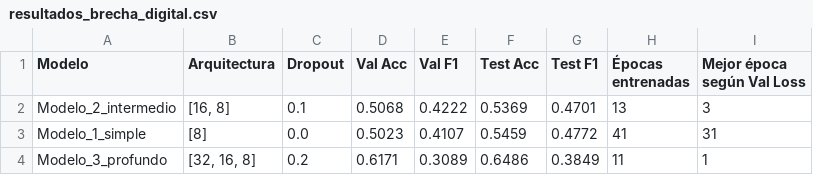
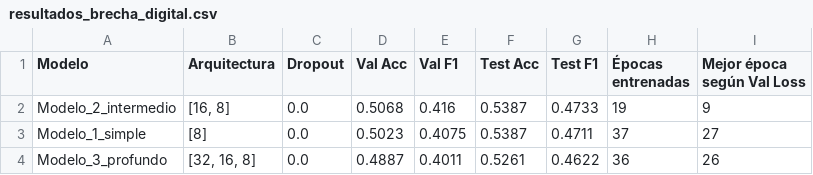
Before and after one commit to mramirezi2/Proyecto2, a CSV file: resultados/resultados_brecha_digital.csv, drawn as a sheet.

```diff
--- a/resultados/resultados_brecha_digital.csv
+++ b/resultados/resultados_brecha_digital.csv
@@ -1,4 +1,4 @@
 Modelo,Arquitectura,Dropout,Val Acc,Val F1,Test Acc,Test F1,Épocas entrenadas,Mejor época según Val Loss
-Modelo_2_intermedio,"[16, 8]",0.1,0.5068,0.4222,0.5369,0.4701,13,3
-Modelo_1_simple,[8],0.0,0.5023,0.4107,0.5459,0.4772,41,31
-Modelo_3_profundo,"[32, 16, 8]",0.2,0.6171,0.3089,0.6486,0.3849,11,1
+Modelo_2_intermedio,"[16, 8]",0.0,0.5068,0.416,0.5387,0.4733,19,9
+Modelo_1_simple,[8],0.0,0.5023,0.4075,0.5387,0.4711,37,27
+Modelo_3_profundo,"[32, 16, 8]",0.0,0.4887,0.4011,0.5261,0.4622,36,26
```
Also changed, not shown: 1 other file.
